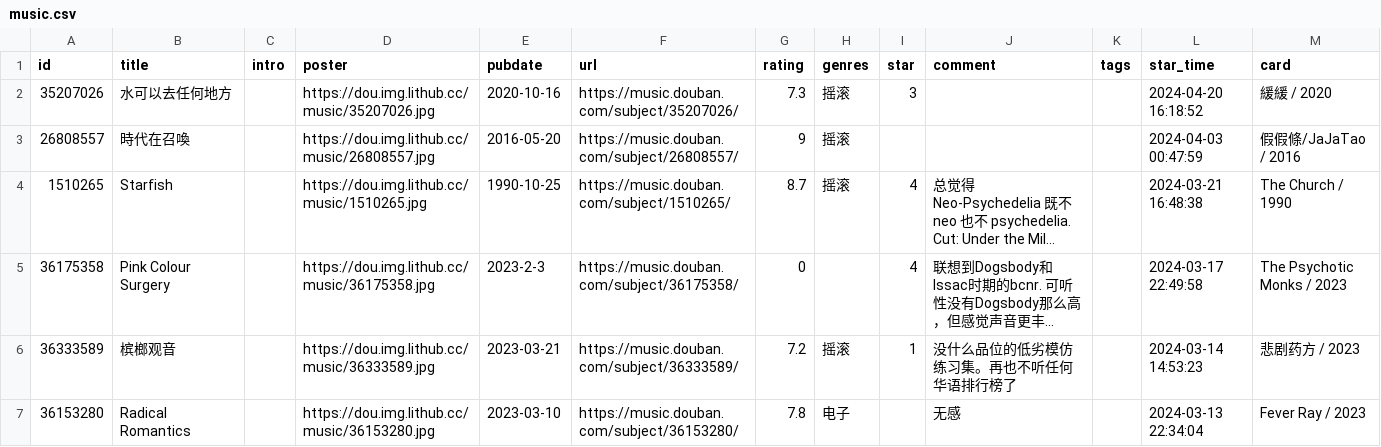
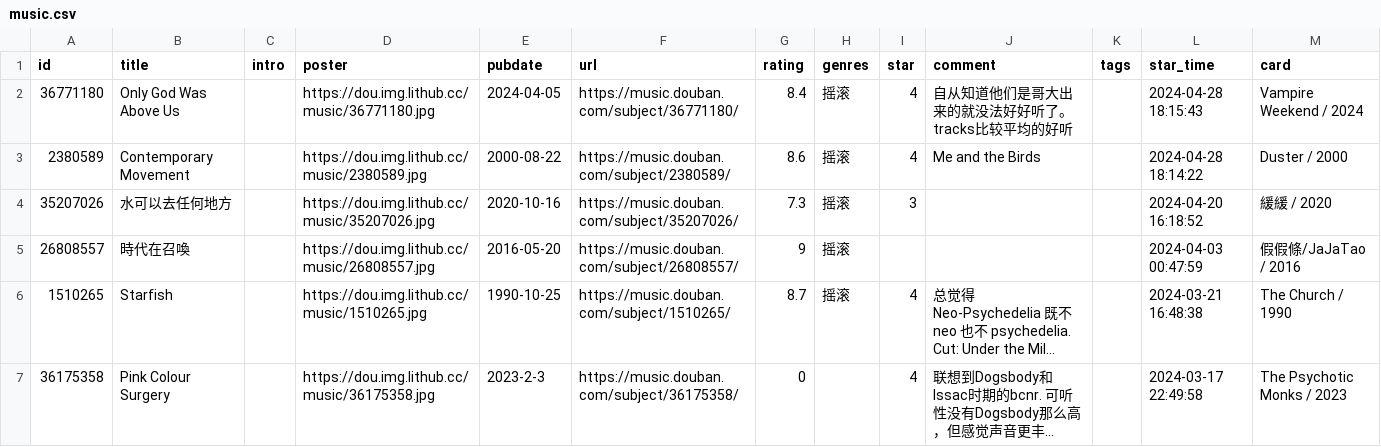
Before and after one commit to zcysxy/doumark-action, a CSV file: data/douban/music.csv, drawn as a sheet; only a part is shown; the shorter side is filled out with more unchanged rows; long unchanged cells end in ….

Commit message:
chore: update douban data

```diff
--- a/data/douban/music.csv
+++ b/data/douban/music.csv
@@ -1,2 +1,4 @@
 id,title,intro,poster,pubdate,url,rating,genres,star,comment,tags,star_time,card
+36771180,Only God Was Above Us,,https://dou.img.lithub.cc/music/36771180.jpg,2024-04-05,https://music.douban.com/subject/36771180/,8.4,摇滚,4,自从知道他们是哥大出来的就没法好好听了。tracks比较平均的好听,,2024-04-28 18:15:43,Vampire Weekend / 2024
+2380589,Contemporary Movement,,https://dou.img.lithub.cc/music/2380589.jpg,2000-08-22,https://music.douban.com/subject/2380589/,8.6,摇滚,4,Me and the Birds,,2024-04-28 18:14:22,Duster / 2000
 35207026,水可以去任何地方,,https://dou.img.lithub.cc/music/35207026.jpg,2020-10-16,https://music.douban.com/subject/35207026/,7.3,摇滚,3,,,2024-04-20 16:18:52,緩緩 / 2020
```
Also changed, not shown: data/douban/movie.csv.
